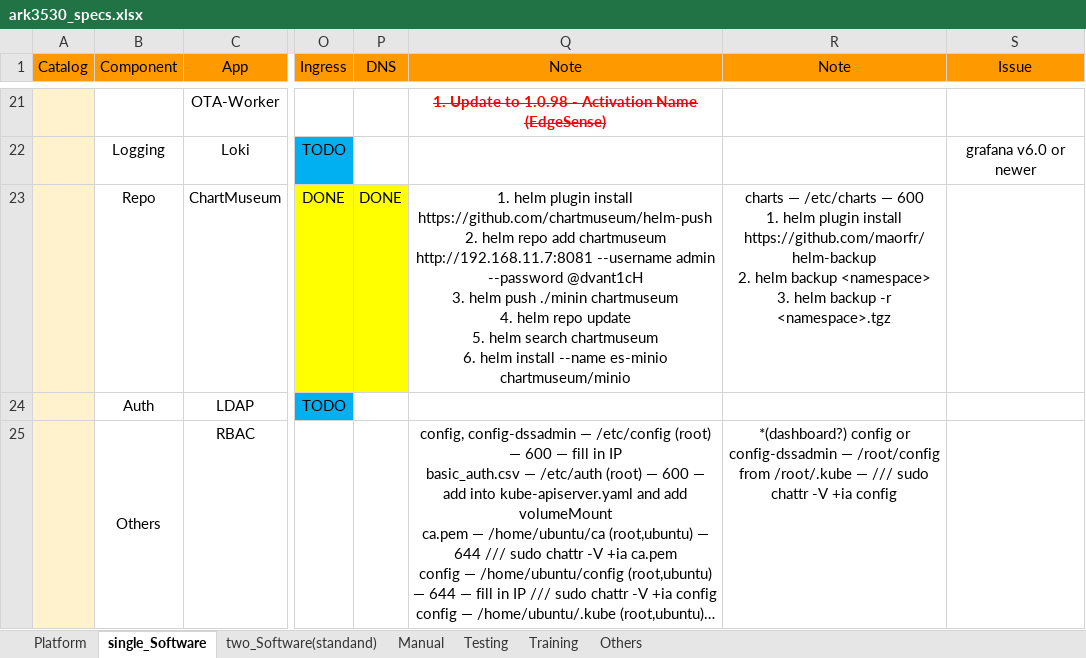
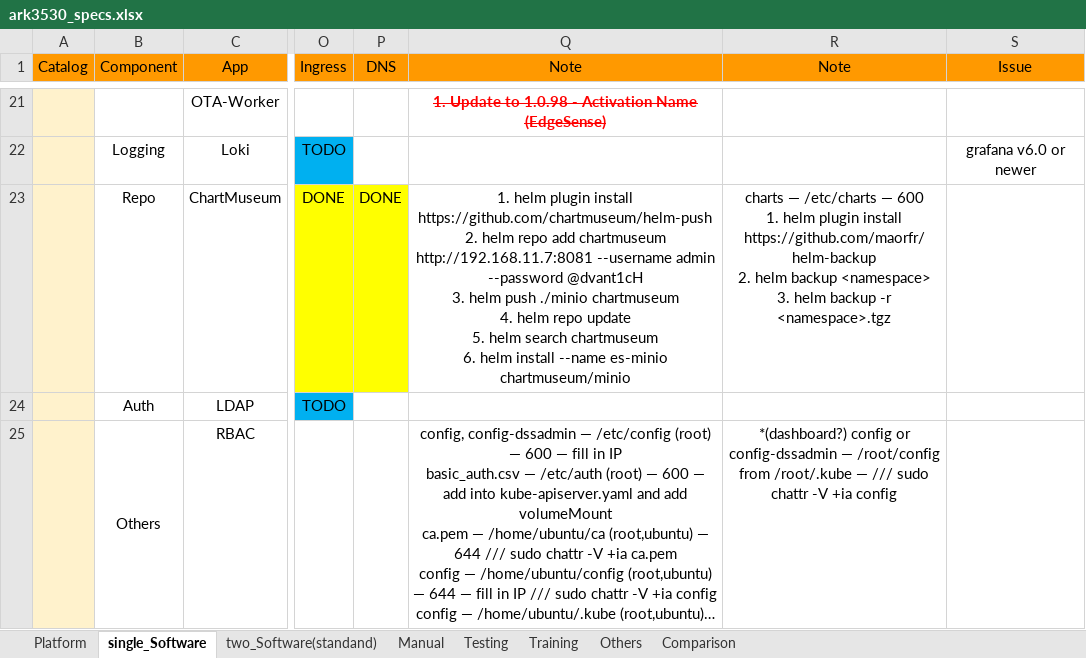
Before and after one commit to TsubasaEX/Tracks, an Excel workbook: spec/ark3530_specs.xlsx, sheet single_Software, drawn as a sheet; only a part is shown, gaps mark what is left out; long unchanged cells end in …; values as stored, in another font and other column widths than the file's, no borders; ↵ is a line break in a cell; the diff names each change by its address in the sheet, - before the commit and + after, or states it on an @@ line.

```diff
--- a/spec/ark3530_specs.xlsx (sheet single_Software)
+++ b/spec/ark3530_specs.xlsx (sheet single_Software)
+sheet tab: Comparison
-Q23 (Note): …helm push ./minin chartmuseum ↵ 4.…
+Q23 (Note): …helm push ./minio chartmuseum ↵ 4.…
```
